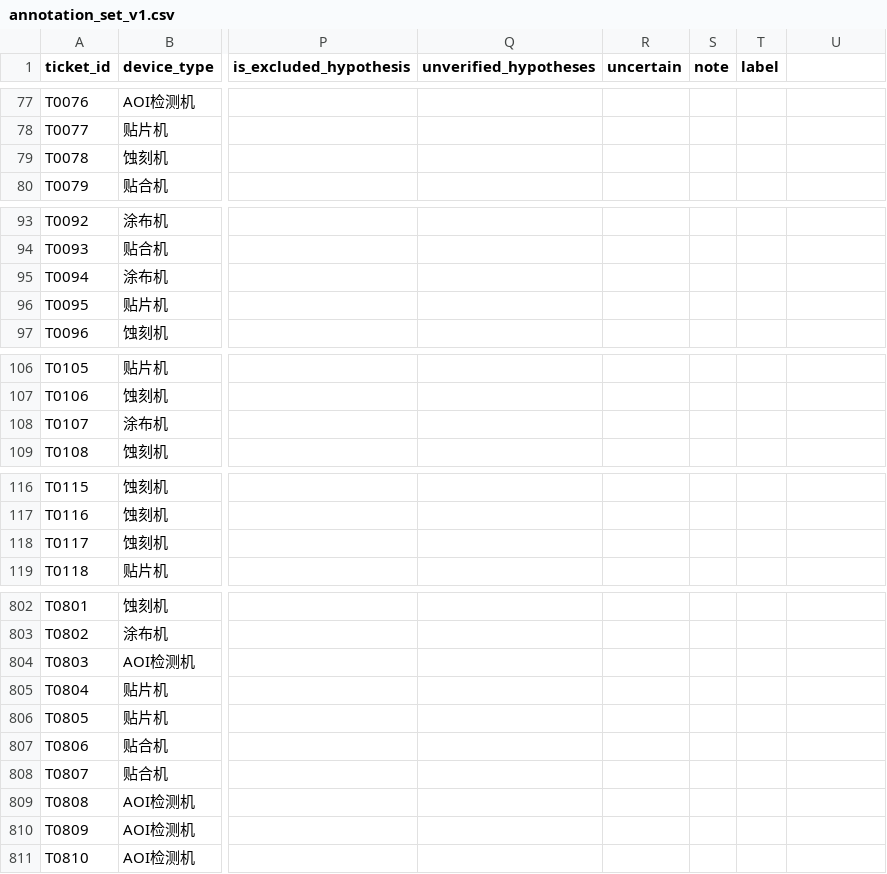
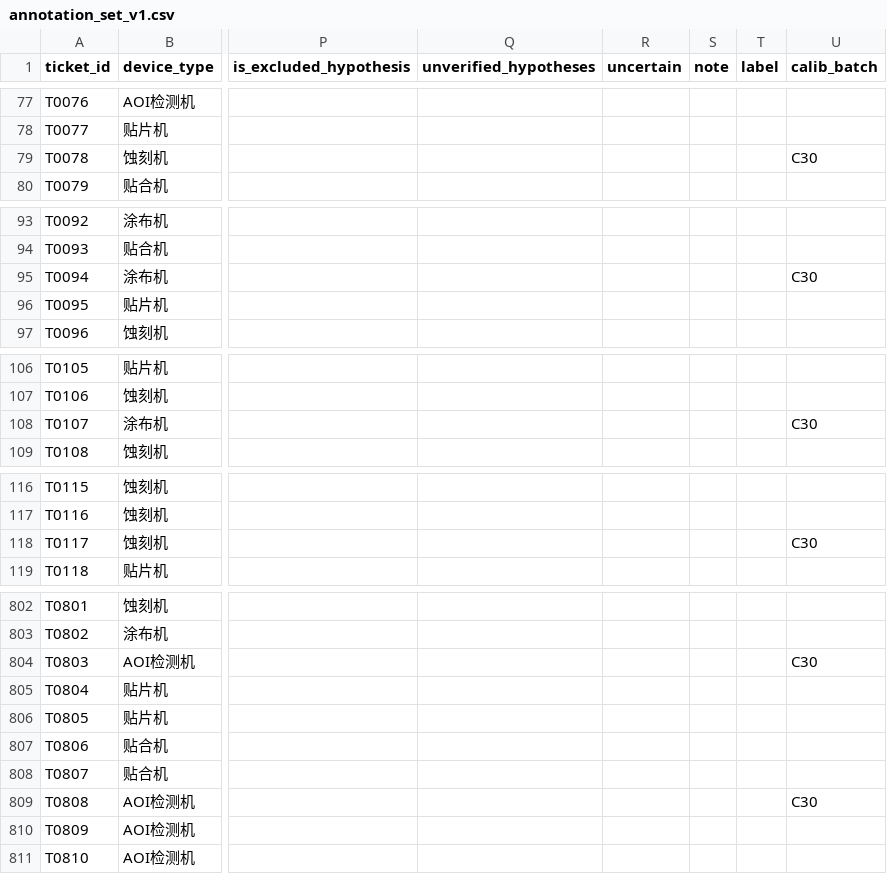
Before and after one commit to zzq-12138/ai-tims, a CSV file: docs/paper/问题二/annotation_set_v1.csv, drawn as a sheet; only a part is shown, gaps mark what is left out; the diff covers the shown part only; the diff names each change by its address in the sheet, - before the commit and + after, or states it on an @@ line.

Commit message:
feat(annotation): 校准包 30 条 + 外行复核表 + κ 外行模式
- make_calib_package.py：按 10 含排除 / 10 正常 / 5 仅排除无根因 / 3 长文本 / 1 缺字段 / 1 错别字 抽 30 条固定 id，输出 校准包_30条.md 与 外行复核表_C30.md/.csv，并在 annotation_set_v1.csv 追加 calib_batch=C30 列、同步 annotation_data.js
- 外行复核表：三题是/否/不确定，只读文字不判维修好坏，含中性提示，不含分层类型与任何答案
- compute_kappa.py --mode layperson：外行表 Q1/Q2 映射为「是否含排除假设」「有无最终根因」，输出一致率、Cohen's κ、混淆矩阵、一致率→κ 换算表与 Q3 前后矛盾清单
- 工作台新增「仅显示 C30」筛选，进度按筛选后集合统计
- 标注手册 v1.2 新增 §10 双人复核（外行版）：低门槛性质、三步发法、判读阈值、论文固定表述与局限，明确不得写成全量双人标注

```diff
--- a/docs/paper/问题二/annotation_set_v1.csv
+++ b/docs/paper/问题二/annotation_set_v1.csv
-U1: (empty)
+U1: calib_batch
-U79 (calib_batch): (empty)
+U79 (calib_batch): C30
-U95 (calib_batch): (empty)
+U95 (calib_batch): C30
-U108 (calib_batch): (empty)
+U108 (calib_batch): C30
-U118 (calib_batch): (empty)
+U118 (calib_batch): C30
-U804 (calib_batch): (empty)
+U804 (calib_batch): C30
-U809 (calib_batch): (empty)
+U809 (calib_batch): C30
```
Also changed, not shown: 24 edited cells elsewhere in this file, 8 other files.
